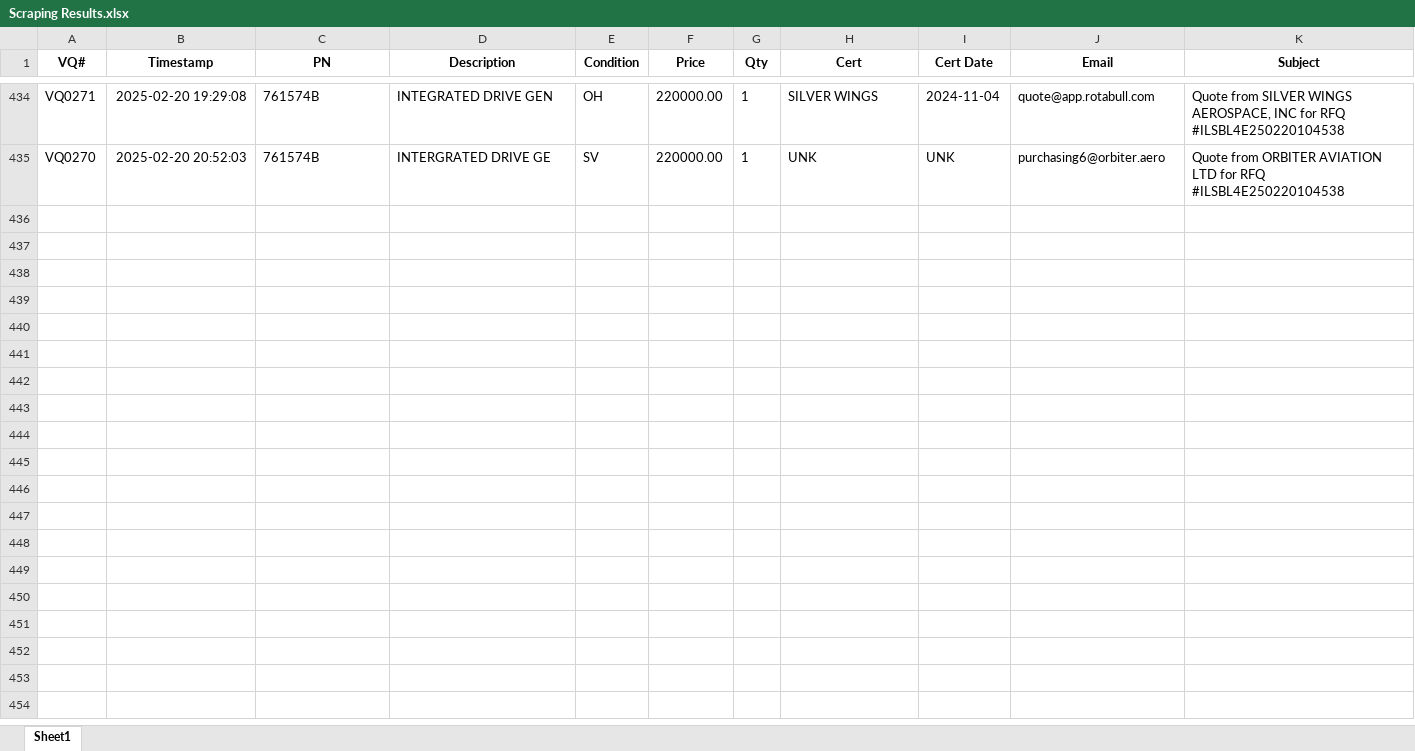
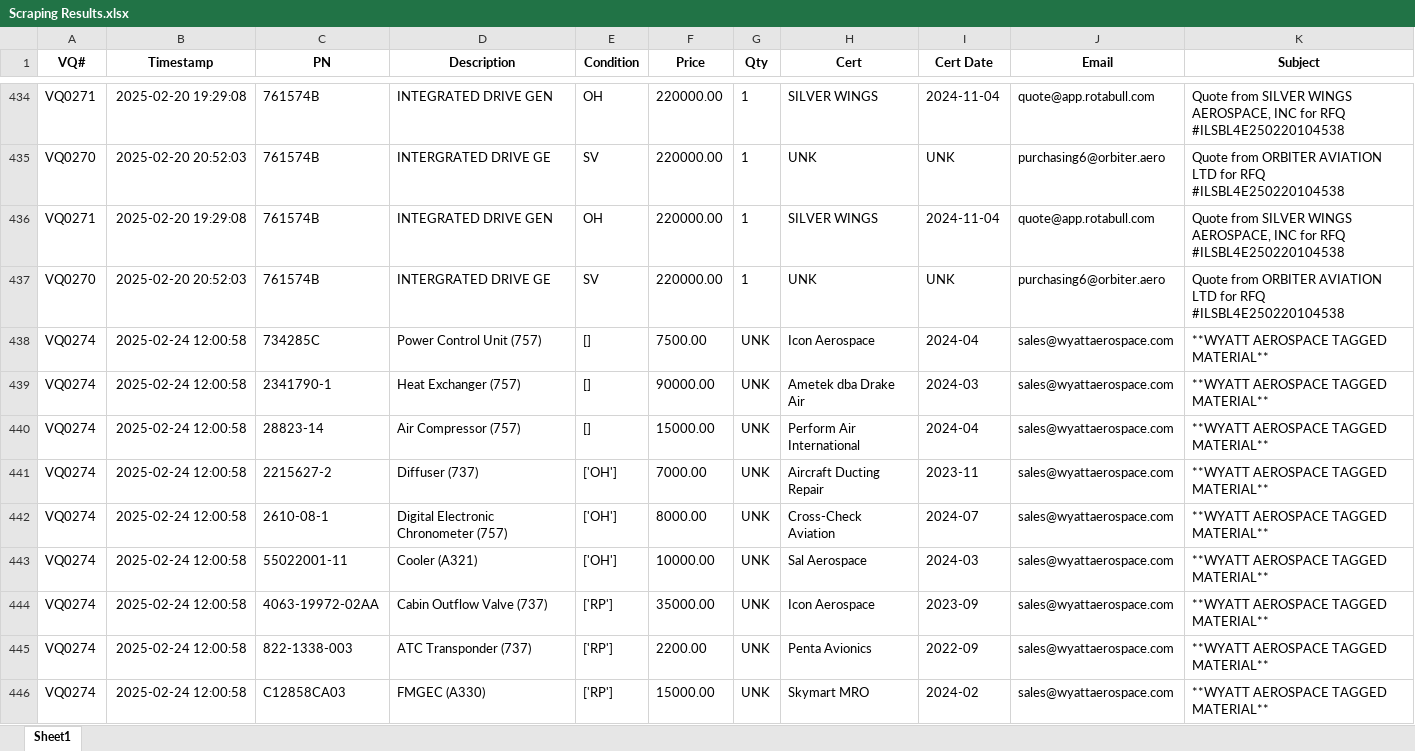
Before and after one commit to tadas-ajsupport/AJS-Tool, an Excel workbook: Scraping Results.xlsx, sheet Sheet1, drawn as a sheet; only a part is shown, gaps mark what is left out; values as stored, in another font and other column widths than the file's, no borders; the diff covers the shown part only; the diff names each change by its address in the sheet, - before the commit and + after, or states it on an @@ line.

Commit message:
Updated Excel file with new rows

```diff
--- a/Scraping Results.xlsx (sheet Sheet1)
+++ b/Scraping Results.xlsx (sheet Sheet1)
+row 436: VQ0271 | 2025-02-20 19:29:08 | 761574B | INTEGRATED DRIVE GEN | OH | 220000.00 | 1 | SILVER WINGS | 2024-11-04 | quote@app.rotabull.com | Quote from SILVER WINGS AEROSPACE, INC for RFQ #ILSBL4E250220104538
+row 437: VQ0270 | 2025-02-20 20:52:03 | 761574B | INTERGRATED DRIVE GE | SV | 220000.00 | 1 | UNK | UNK | purchasing6@orbiter.aero | Quote from ORBITER AVIATION LTD for RFQ #ILSBL4E250220104538
+row 438: VQ0274 | 2025-02-24 12:00:58 | 734285C | Power Control Unit (757) | [] | 7500.00 | UNK | Icon Aerospace | 2024-04 | sales@wyattaerospace.com | **WYATT AEROSPACE TAGGED MATERIAL**
+row 439: VQ0274 | 2025-02-24 12:00:58 | 2341790-1 | Heat Exchanger (757) | [] | 90000.00 | UNK | Ametek dba Drake Air | 2024-03 | sales@wyattaerospace.com | **WYATT AEROSPACE TAGGED MATERIAL**
+row 440: VQ0274 | 2025-02-24 12:00:58 | 28823-14 | Air Compressor (757) | [] | 15000.00 | UNK | Perform Air International | 2024-04 | sales@wyattaerospace.com | **WYATT AEROSPACE TAGGED MATERIAL**
+row 441: VQ0274 | 2025-02-24 12:00:58 | 2215627-2 | Diffuser (737) | ['OH'] | 7000.00 | UNK | Aircraft Ducting Repair | 2023-11 | sales@wyattaerospace.com | **WYATT AEROSPACE TAGGED MATERIAL**
+row 442: VQ0274 | 2025-02-24 12:00:58 | 2610-08-1 | Digital Electronic Chronometer (757) | ['OH'] | 8000.00 | UNK | Cross-Check Aviation | 2024-07 | sales@wyattaerospace.com | **WYATT AEROSPACE TAGGED MATERIAL**
+row 443: VQ0274 | 2025-02-24 12:00:58 | 55022001-11 | Cooler (A321) | ['OH'] | 10000.00 | UNK | Sal Aerospace | 2024-03 | sales@wyattaerospace.com | **WYATT AEROSPACE TAGGED MATERIAL**
+row 444: VQ0274 | 2025-02-24 12:00:58 | 4063-19972-02AA | Cabin Outflow Valve (737) | ['RP'] | 35000.00 | UNK | Icon Aerospace | 2023-09 | sales@wyattaerospace.com | **WYATT AEROSPACE TAGGED MATERIAL**
+row 445: VQ0274 | 2025-02-24 12:00:58 | 822-1338-003 | ATC Transponder (737) | ['RP'] | 2200.00 | UNK | Penta Avionics | 2022-09 | sales@wyattaerospace.com | **WYATT AEROSPACE TAGGED MATERIAL**
+row 446: VQ0274 | 2025-02-24 12:00:58 | C12858CA03 | FMGEC (A330) | ['RP'] | 15000.00 | UNK | Skymart MRO | 2024-02 | sales@wyattaerospace.com | **WYATT AEROSPACE TAGGED MATERIAL**
```
Also changed, not shown: 11 added rows elsewhere in this sheet.
